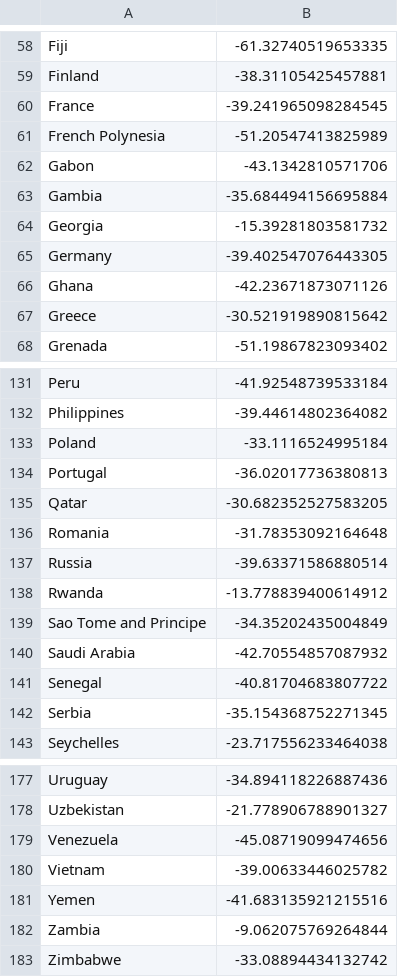
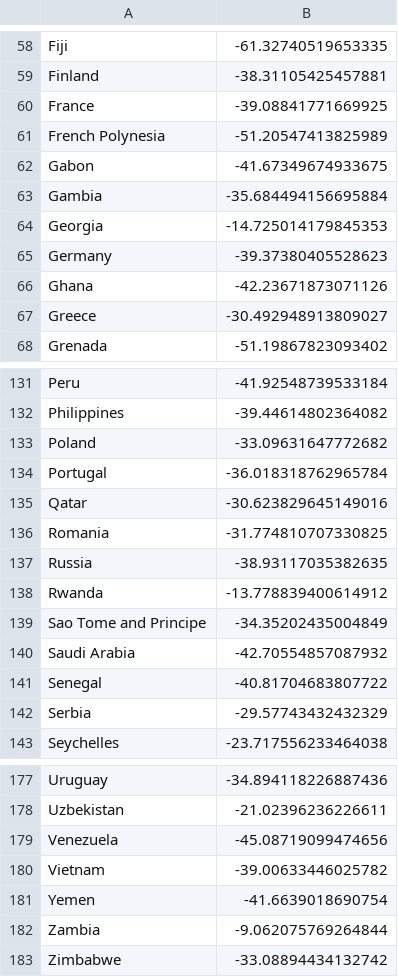
Before and after one commit to florianjehn/pytradeshifts, a CSV file: results/import_diffs_maize_gcil.csv, drawn as a sheet; only a part is shown, gaps mark what is left out; the diff covers the shown part only; the diff names each change by its address in the sheet, - before the commit and + after, or states it on an @@ line.

```diff
--- a/results/import_diffs_maize_gcil.csv
+++ b/results/import_diffs_maize_gcil.csv
-B60: -39.241965098284545
+B60: -39.08841771669925
-B62: -43.1342810571706
+B62: -41.67349674933675
-B64: -15.39281803581732
+B64: -14.725014179845353
-B65: -39.402547076443305
+B65: -39.37380405528623
-B67: -30.521919890815642
+B67: -30.492948913809027
-B133: -33.1116524995184
+B133: -33.09631647772682
-B134: -36.02017736380813
+B134: -36.018318762965784
-B135: -30.682352527583205
+B135: -30.623829645149016
-B136: -31.78353092164648
+B136: -31.774810707330825
-B137: -39.63371586880514
+B137: -38.93117035382635
-B142: -35.154368752271345
+B142: -29.57743432432329
-B178: -21.778906788901327
+B178: -21.02396236226611
-B181: -41.683135921215516
+B181: -41.6639018690754
```
Also changed, not shown: 47 edited cells elsewhere in this file, results/import_diffs_maize_asrs.csv, 13 other files.
